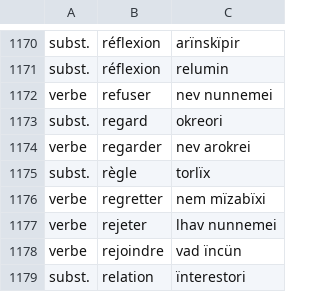
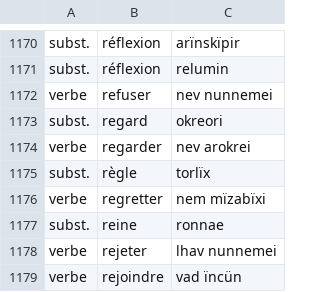
Before and after one commit to SwiniusRex/dicoSwin, a CSV file: dictionnaire.csv, drawn as a sheet; only a part is shown, gaps mark what is left out; the shorter side is filled out with more unchanged rows.

```diff
--- a/dictionnaire.csv
+++ b/dictionnaire.csv
@@ -1176,2 +1176,3 @@ subst.,règle,torlïx
 verbe,regretter,nem mïzabïxi
+subst.,reine,ronnae
 verbe,rejeter,lhav nunnemei
```
Also changed, not shown: 1 other file.
